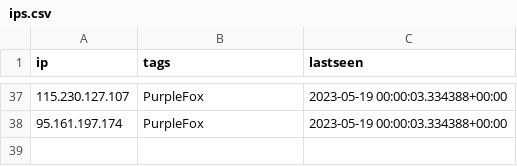
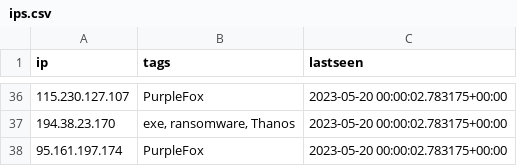
Before and after one commit to ConnectWise-Software/ConnectWise-CRU, a CSV file: ips.csv, drawn as a sheet; only a part is shown, gaps mark what is left out; the diff covers the shown part only.

```diff
--- a/ips.csv
+++ b/ips.csv
@@ -37,2 +36,3 @@
-"115.230.127.107","PurpleFox","2023-05-19 00:00:03.334388+00:00"
-"95.161.197.174","PurpleFox","2023-05-19 00:00:03.334388+00:00"
+"115.230.127.107","PurpleFox","2023-05-20 00:00:02.783175+00:00"
+"194.38.23.170","exe, ransomware, Thanos","2023-05-20 00:00:02.783175+00:00"
+"95.161.197.174","PurpleFox","2023-05-20 00:00:02.783175+00:00"
```
Also changed, not shown: 20 added rows, 21 removed rows and 2 moved rows elsewhere in this file, 1 other file.
